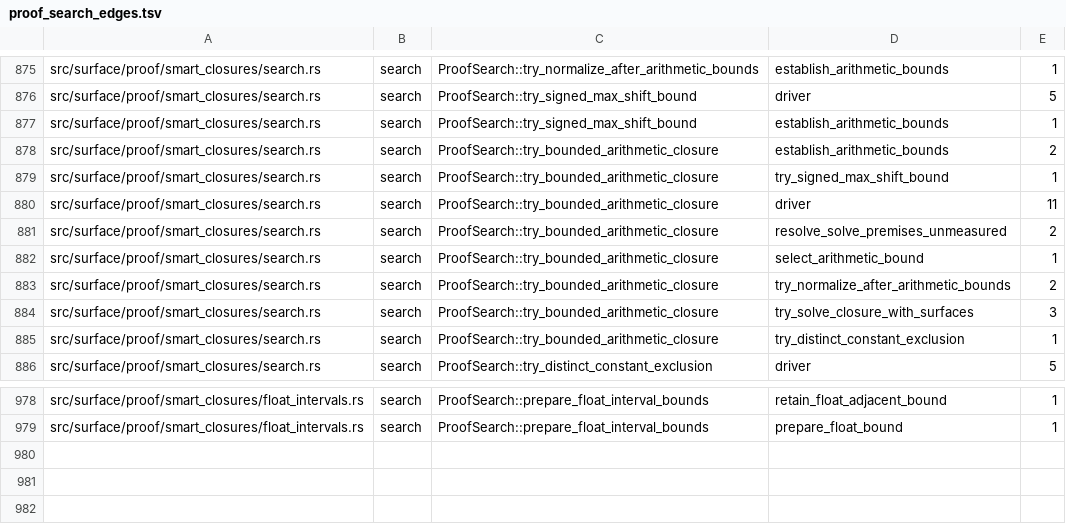
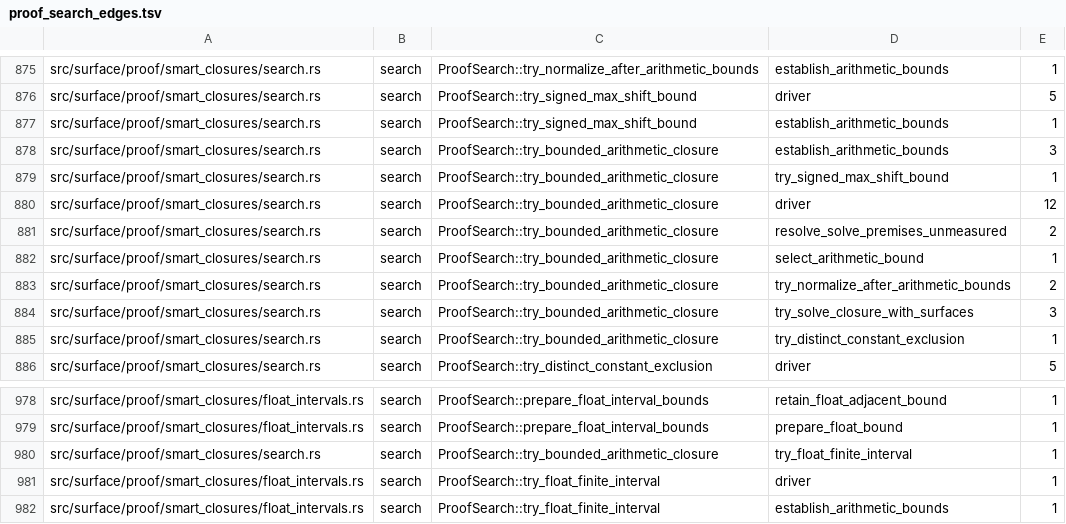
Before and after one commit to clicklang/click, a TSV file: build_support/proof_search_edges.tsv, drawn as a sheet; only a part is shown, gaps mark what is left out.

Commit message:
Replay floating-point finiteness from checked finite endpoints

```diff
--- a/build_support/proof_search_edges.tsv
+++ b/build_support/proof_search_edges.tsv
@@ -877,5 +877,5 @@ src/surface/proof/smart_closures/search.rs	search	ProofSearch::try_signed_max_sh
 src/surface/proof/smart_closures/search.rs	search	ProofSearch::try_signed_max_shift_bound	establish_arithmetic_bounds	1
-src/surface/proof/smart_closures/search.rs	search	ProofSearch::try_bounded_arithmetic_closure	establish_arithmetic_bounds	2
+src/surface/proof/smart_closures/search.rs	search	ProofSearch::try_bounded_arithmetic_closure	establish_arithmetic_bounds	3
 src/surface/proof/smart_closures/search.rs	search	ProofSearch::try_bounded_arithmetic_closure	try_signed_max_shift_bound	1
-src/surface/proof/smart_closures/search.rs	search	ProofSearch::try_bounded_arithmetic_closure	driver	11
+src/surface/proof/smart_closures/search.rs	search	ProofSearch::try_bounded_arithmetic_closure	driver	12
 src/surface/proof/smart_closures/search.rs	search	ProofSearch::try_bounded_arithmetic_closure	resolve_solve_premises_unmeasured	2
@@ -979 +979,4 @@ src/surface/proof/smart_closures/float_intervals.rs	search	ProofSearch::prepare_
 src/surface/proof/smart_closures/float_intervals.rs	search	ProofSearch::prepare_float_interval_bounds	prepare_float_bound	1
+src/surface/proof/smart_closures/search.rs	search	ProofSearch::try_bounded_arithmetic_closure	try_float_finite_interval	1
+src/surface/proof/smart_closures/float_intervals.rs	search	ProofSearch::try_float_finite_interval	driver	1
+src/surface/proof/smart_closures/float_intervals.rs	search	ProofSearch::try_float_finite_interval	establish_arithmetic_bounds	1
```
Also changed, not shown: 6 other files.
